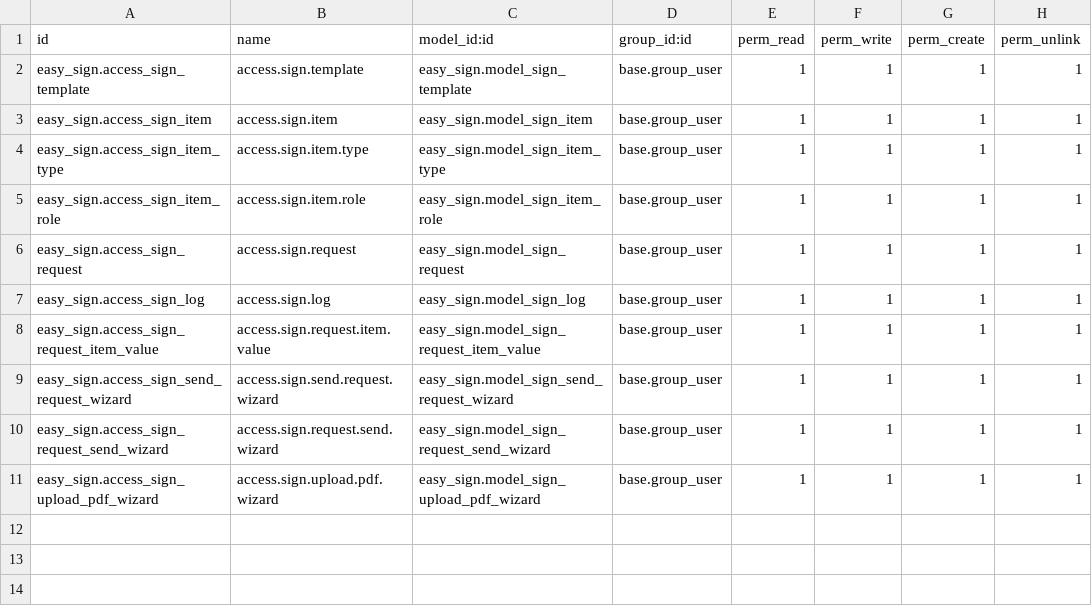
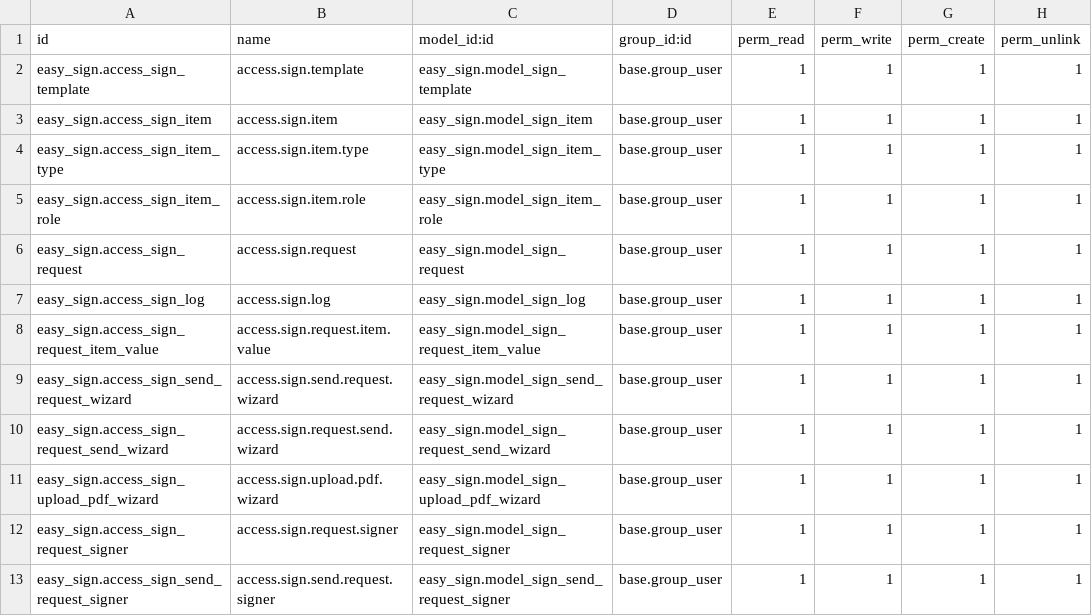
Before and after one commit to Pradhap1802/easy-sign, a CSV file: security/ir.model.access.csv, drawn as a sheet.

Commit message:
add back button in sign page

```diff
--- a/security/ir.model.access.csv
+++ b/security/ir.model.access.csv
@@ -11 +11,3 @@ easy_sign.access_sign_request_send_wizard,access.sign.request.send.wizard,easy_s
 easy_sign.access_sign_upload_pdf_wizard,access.sign.upload.pdf.wizard,easy_sign.model_sign_upload_pdf_wizard,base.group_user,1,1,1,1
+easy_sign.access_sign_request_signer,access.sign.request.signer,easy_sign.model_sign_request_signer,base.group_user,1,1,1,1
+easy_sign.access_sign_send_request_signer,access.sign.send.request.signer,easy_sign.model_sign_send_request_signer,base.group_user,1,1,1,1
```
Also changed, not shown: 6 other files.
